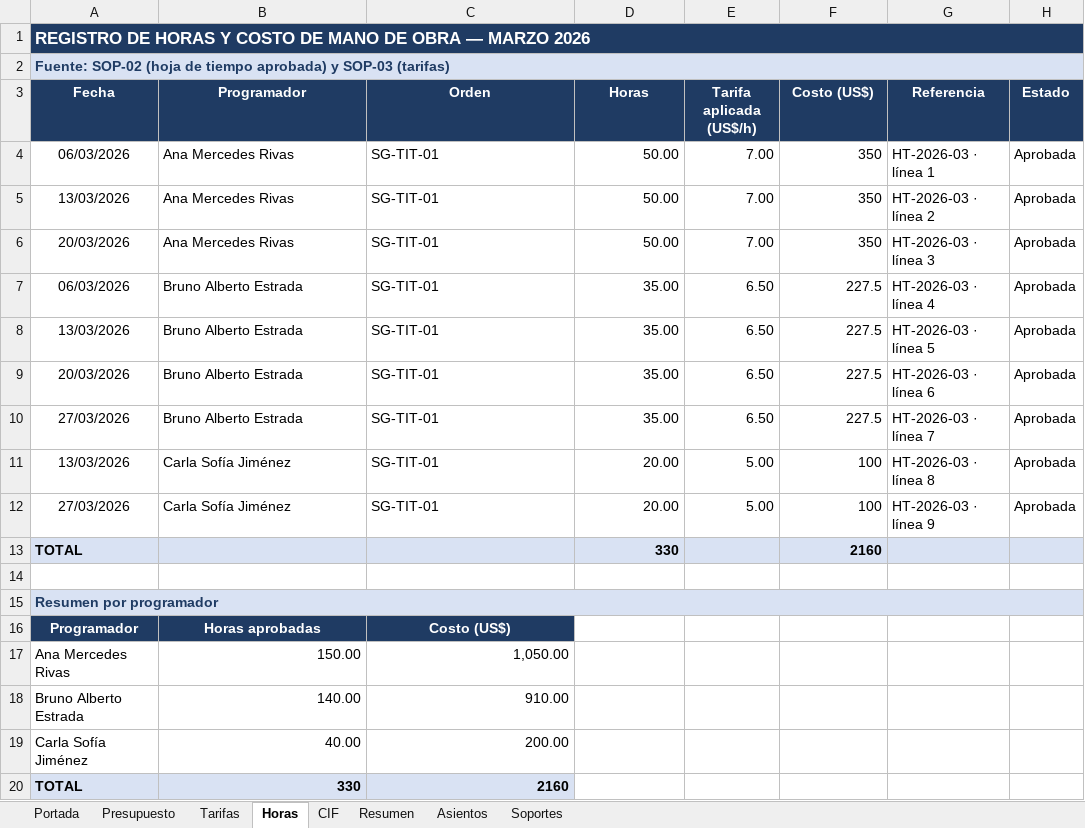
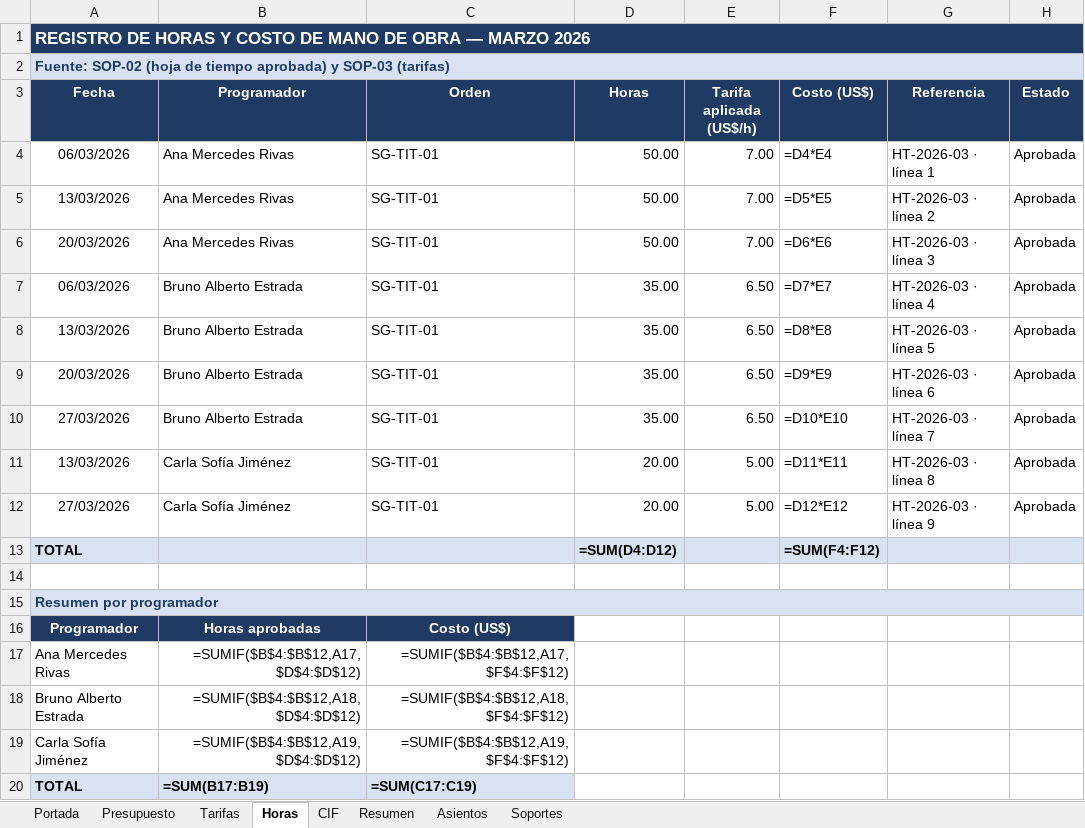
Before and after one commit to diego17-ues/Sistema_Contable_Proyecto_SIC115, an Excel workbook: sunGames_sa_de_cv/Documentacion costeo/Costeo por ordenes de trabajo/03_Hoja_de_costos_SG-TIT-01.xlsx, sheet Horas, drawn as a sheet; values as stored, in another font and other column widths than the file's, no borders; formulas without a stored value are shown as written; the diff names each change by its address in the sheet, - before the commit and + after, or states it on an @@ line.

```diff
--- a/sunGames_sa_de_cv/Documentacion costeo/Costeo por ordenes de trabajo/03_Hoja_de_costos_SG-TIT-01.xlsx (sheet Horas)
+++ b/sunGames_sa_de_cv/Documentacion costeo/Costeo por ordenes de trabajo/03_Hoja_de_costos_SG-TIT-01.xlsx (sheet Horas)
-F4 (Costo (US$)): 350
+F4 (Costo (US$)): =D4*E4
-F5 (Costo (US$)): 350
+F5 (Costo (US$)): =D5*E5
-F6 (Costo (US$)): 350
+F6 (Costo (US$)): =D6*E6
-F7 (Costo (US$)): 227.5
+F7 (Costo (US$)): =D7*E7
-F8 (Costo (US$)): 227.5
+F8 (Costo (US$)): =D8*E8
-F9 (Costo (US$)): 227.5
+F9 (Costo (US$)): =D9*E9
-F10 (Costo (US$)): 227.5
+F10 (Costo (US$)): =D10*E10
-F11 (Costo (US$)): 100
+F11 (Costo (US$)): =D11*E11
-F12 (Costo (US$)): 100
+F12 (Costo (US$)): =D12*E12
-D13 (Horas): 330
+D13 (Horas): =SUM(D4:D12)
-F13 (Costo (US$)): 2160
+F13 (Costo (US$)): =SUM(F4:F12)
-B17 (Programador): 150.00
+B17 (Programador): =SUMIF($B$4:$B$12,A17,$D$4:$D$12)
-C17 (Orden): 1,050.00
+C17 (Orden): =SUMIF($B$4:$B$12,A17,$F$4:$F$12)
-B18 (Programador): 140.00
+B18 (Programador): =SUMIF($B$4:$B$12,A18,$D$4:$D$12)
-C18 (Orden): 910.00
+C18 (Orden): =SUMIF($B$4:$B$12,A18,$F$4:$F$12)
-B19 (Programador): 40.00
+B19 (Programador): =SUMIF($B$4:$B$12,A19,$D$4:$D$12)
-C19 (Orden): 200.00
+C19 (Orden): =SUMIF($B$4:$B$12,A19,$F$4:$F$12)
-B20 (Programador): 330
+B20 (Programador): =SUM(B17:B19)
-C20 (Orden): 2160
+C20 (Orden): =SUM(C17:C19)
```
Also changed, not shown: sheet Resumen, sheet Asientos, sheet Presupuesto, sheet CIF, sheet Portada, sheet Tarifas, sunGames_sa_de_cv/Documentacion costeo/Costeo por juicio de experto/02_Estimacion_SG-TIT-01.xlsx, 27 other files.
